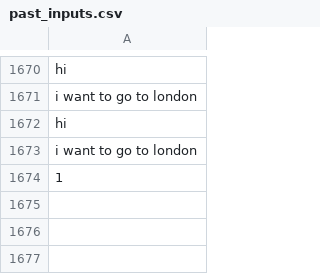
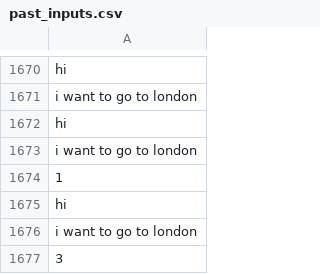
Before and after one commit to RyanLw007/AI-project, a CSV file: AICW2/mychatbots/ticketfinder/data/past_inputs.csv, drawn as a sheet; only a part is shown, gaps mark what is left out.

```diff
--- a/AICW2/mychatbots/ticketfinder/data/past_inputs.csv
+++ b/AICW2/mychatbots/ticketfinder/data/past_inputs.csv
@@ -1674 +1674,4 @@ i want to go to london
 1
+hi
+i want to go to london
+3
```
Also changed, not shown: 3 other files.
